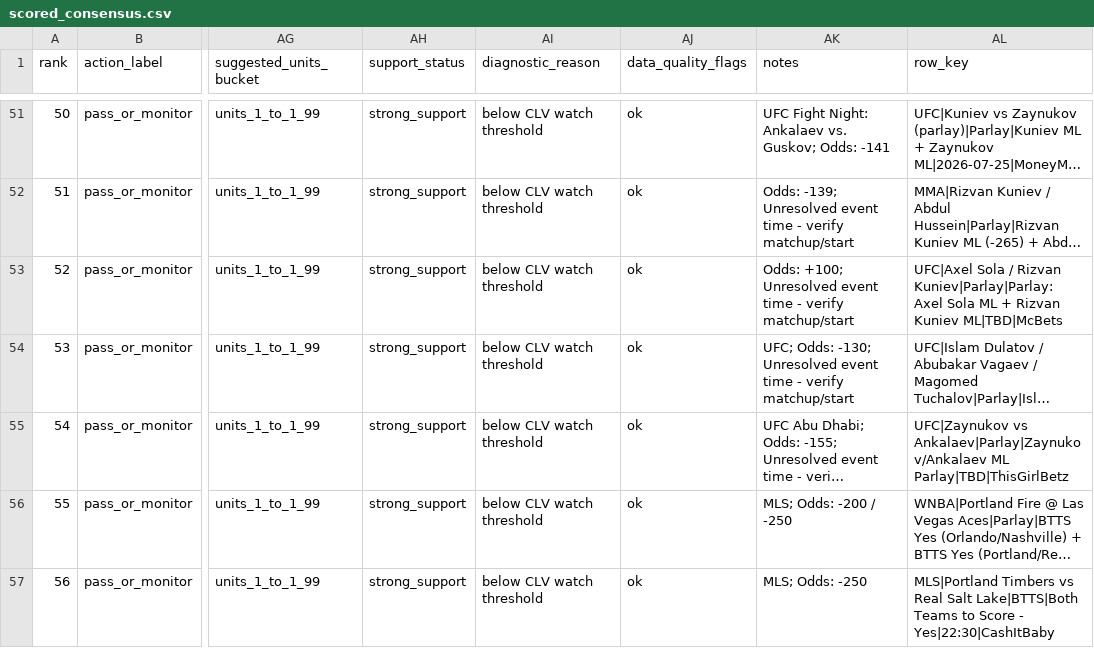
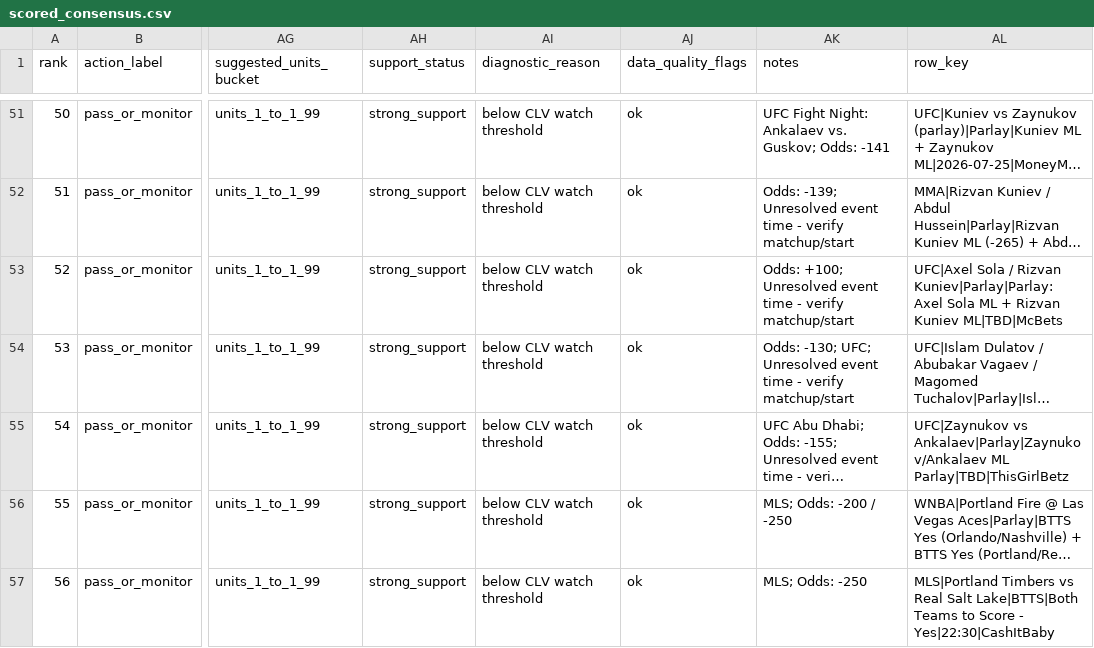
Before and after one commit to maomaocodes/clv-edge-desk, a CSV file: scored_consensus.csv, drawn as a sheet; only a part is shown, gaps mark what is left out; long unchanged cells end in …; the diff covers the shown part only; the diff names each change by its address in the sheet, - before the commit and + after, or states it on an @@ line.

```diff
--- a/scored_consensus.csv
+++ b/scored_consensus.csv
-AK54 (notes): UFC; Odds: -130; Unresolved event…
+AK54 (notes): Odds: -130; UFC; Unresolved event…
```
Also changed, not shown: 3 edited cells elsewhere in this file, 3 other files.
